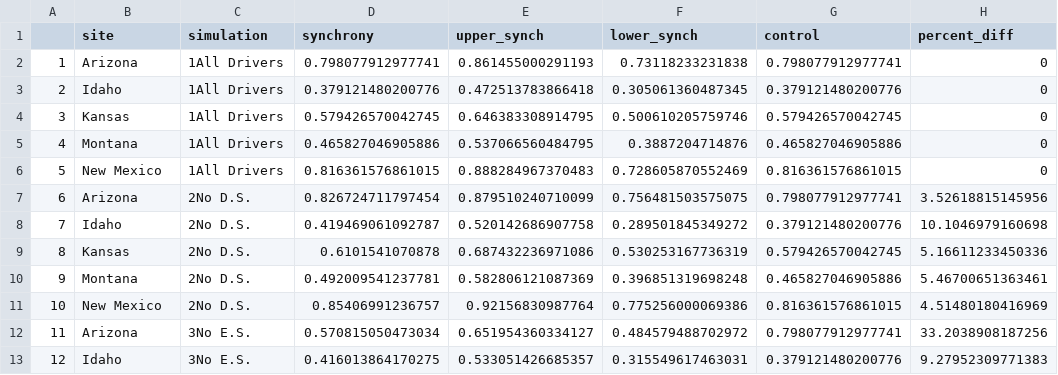
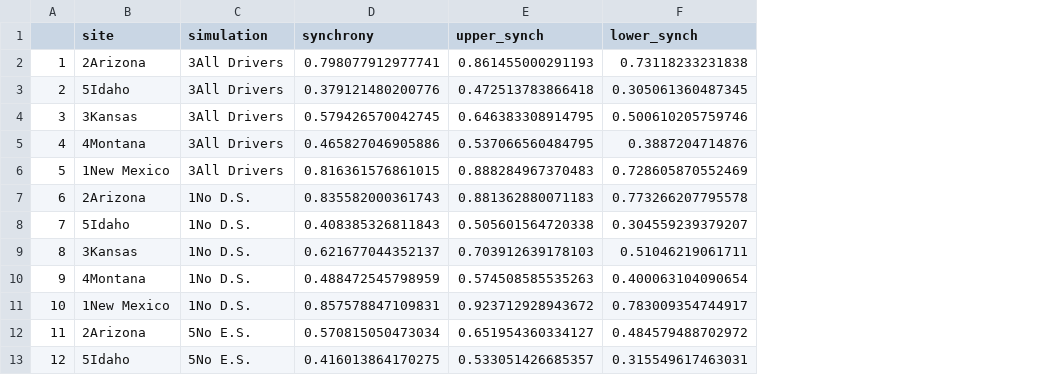
Before and after one commit to atredennick/community_synchrony, a CSV file: results/synchsims_percent_diffs.csv, drawn as a sheet; only a part is shown; the diff covers the shown part only; the diff names each change by its address in the sheet, - before the commit and + after, or states it on an @@ line.

```diff
--- a/results/synchsims_percent_diffs.csv
+++ b/results/synchsims_percent_diffs.csv
-column G (control), rows 2-13: 0.798077912977741 | 0.379121480200776 | 0.579426570042745 | 0.465827046905886 | 0.816361576861015 | 0.798077912977741 | 0.379121480200776 | 0.579426570042745 | 0.465827046905886 | 0.816361576861015 | 0.798077912977741 | 0.379121480200776
-column H (percent_diff), rows 2-13: 0 | 0 | 0 | 0 | 0 | 3.52618815145956 | 10.1046979160698 | 5.16611233450336 | 5.46700651363461 | 4.51480180416969 | 33.2038908187256 | 9.27952309771383
-B2 (site): Arizona
+B2 (site): 2Arizona
-C2:C6 (simulation): 1All Drivers
+C2:C6 (simulation): 3All Drivers
-B3 (site): Idaho
+B3 (site): 5Idaho
-B4 (site): Kansas
+B4 (site): 3Kansas
-B5 (site): Montana
+B5 (site): 4Montana
-B6 (site): New Mexico
+B6 (site): 1New Mexico
-B7 (site): Arizona
+B7 (site): 2Arizona
-C7:C11 (simulation): 2No D.S.
+C7:C11 (simulation): 1No D.S.
-D7 (synchrony): 0.826724711797454
+D7 (synchrony): 0.835582000361743
-E7 (upper_synch): 0.879510240710099
+E7 (upper_synch): 0.881362880071183
-F7 (lower_synch): 0.756481503575075
+F7 (lower_synch): 0.773266207795578
-B8 (site): Idaho
+B8 (site): 5Idaho
-D8 (synchrony): 0.419469061092787
+D8 (synchrony): 0.408385326811843
-E8 (upper_synch): 0.520142686907758
+E8 (upper_synch): 0.505601564720338
-F8 (lower_synch): 0.289501845349272
+F8 (lower_synch): 0.304559239379207
-B9 (site): Kansas
+B9 (site): 3Kansas
-D9 (synchrony): 0.6101541070878
+D9 (synchrony): 0.621677044352137
-E9 (upper_synch): 0.687432236971086
+E9 (upper_synch): 0.703912639178103
-F9 (lower_synch): 0.530253167736319
+F9 (lower_synch): 0.51046219061711
-B10 (site): Montana
+B10 (site): 4Montana
-D10 (synchrony): 0.492009541237781
+D10 (synchrony): 0.488472545798959
-E10 (upper_synch): 0.582806121087369
+E10 (upper_synch): 0.574508585535263
-F10 (lower_synch): 0.396851319698248
+F10 (lower_synch): 0.400063104090654
-B11 (site): New Mexico
+B11 (site): 1New Mexico
-D11 (synchrony): 0.85406991236757
+D11 (synchrony): 0.857578847109831
-E11 (upper_synch): 0.92156830987764
+E11 (upper_synch): 0.923712928943672
-F11 (lower_synch): 0.775256000069386
+F11 (lower_synch): 0.783009354744917
-B12 (site): Arizona
+B12 (site): 2Arizona
-C12:C13 (simulation): 3No E.S.
+C12:C13 (simulation): 5No E.S.
-B13 (site): Idaho
+B13 (site): 5Idaho
```
Also changed, not shown: 41 edited cells elsewhere in this file, 13 other files.
